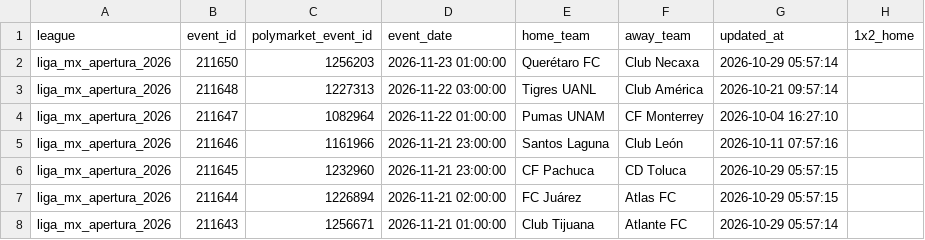
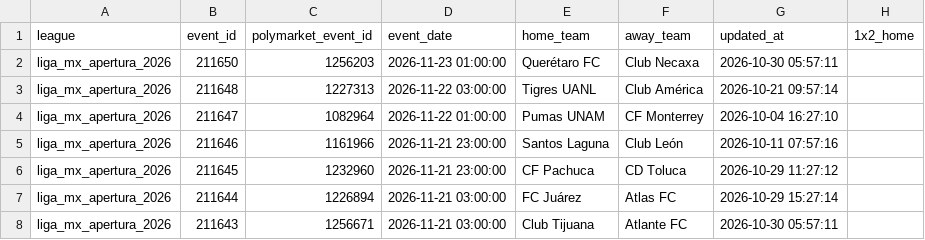
Before and after one commit to aimidas1/Polymarket_data, a CSV file: liga_mx_apertura_2026.csv, drawn as a sheet; only a part is shown; the diff covers the shown part only; the diff names each change by its address in the sheet, - before the commit and + after, or states it on an @@ line.

```diff
--- a/liga_mx_apertura_2026.csv
+++ b/liga_mx_apertura_2026.csv
-G2 (updated_at): 2026-10-29 05:57:14
+G2 (updated_at): 2026-10-30 05:57:11
-G6 (updated_at): 2026-10-29 05:57:15
+G6 (updated_at): 2026-10-29 11:27:12
-D7 (event_date): 2026-11-21 02:00:00
+D7 (event_date): 2026-11-21 03:00:00
-G7 (updated_at): 2026-10-29 05:57:15
+G7 (updated_at): 2026-10-29 15:27:14
-D8 (event_date): 2026-11-21 01:00:00
+D8 (event_date): 2026-11-21 03:00:00
-G8 (updated_at): 2026-10-29 05:57:14
+G8 (updated_at): 2026-10-30 05:57:11
```
Also changed, not shown: 145 edited cells elsewhere in this file, brasileirao_serie_a_2026.csv, mls_2026.csv, 2 other files.
